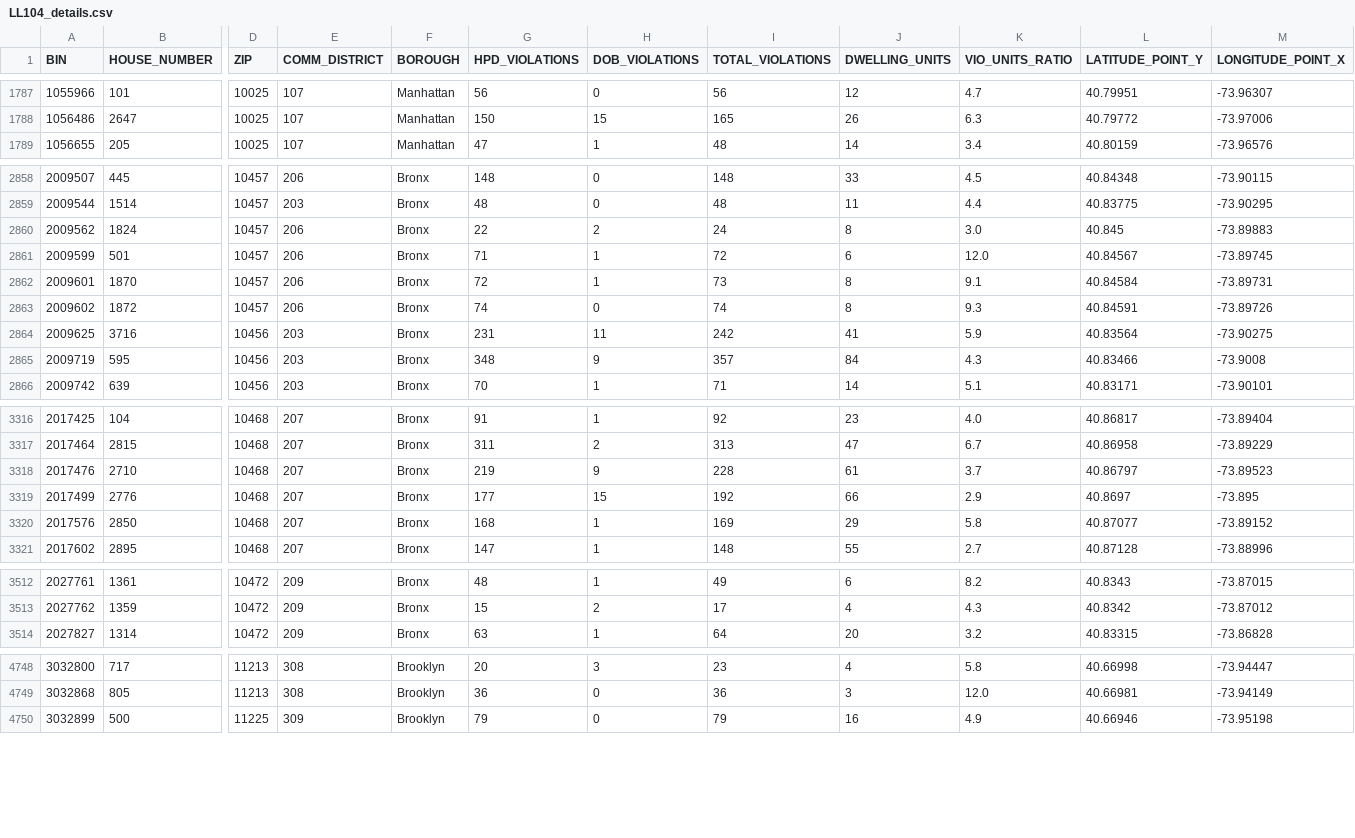
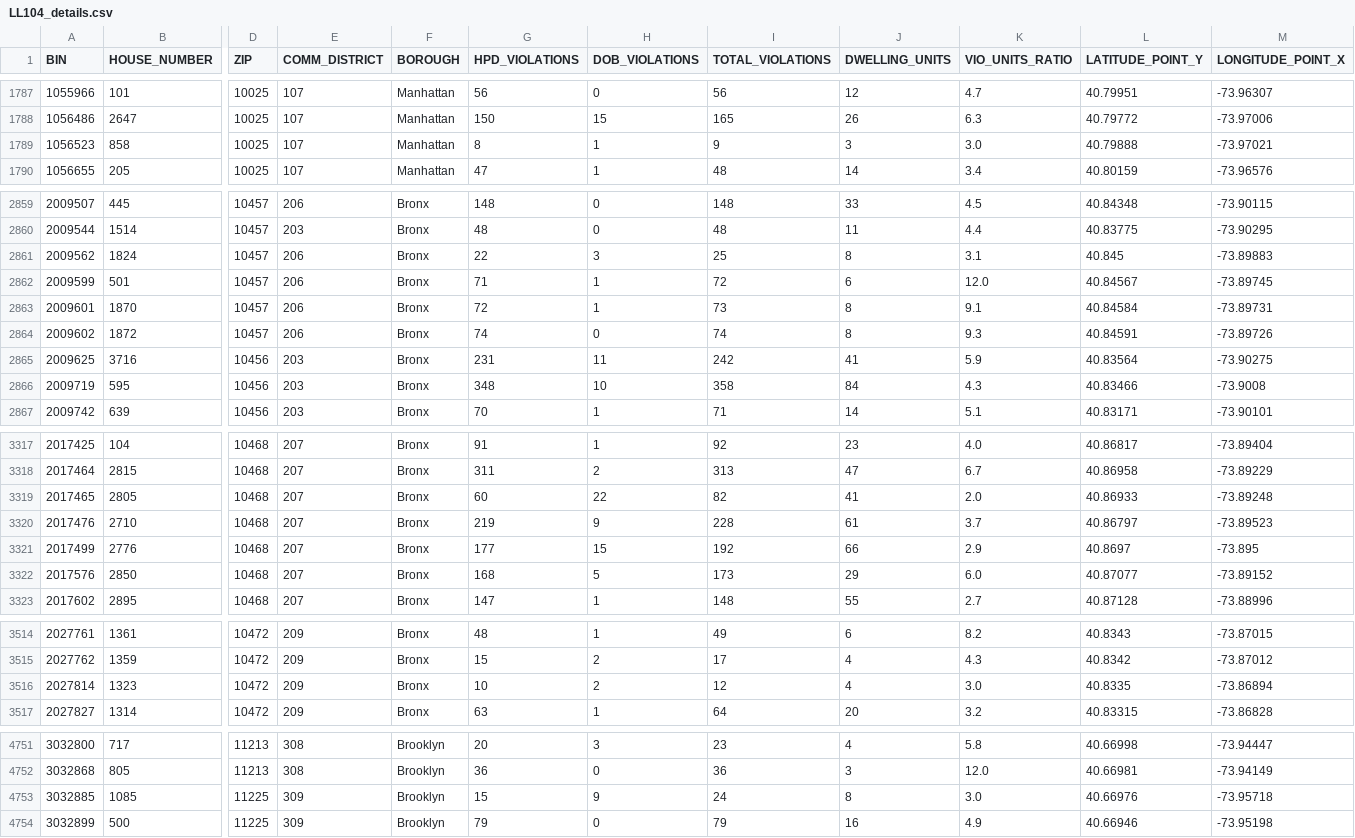
Before and after one commit to NYCDOB/LL104, a CSV file: data/LL104_details.csv, drawn as a sheet; only a part is shown, gaps mark what is left out; addresses are those after the commit; rows hold the shown columns only; the diff covers the shown part only; the diff names each change by its address in the sheet, - before the commit and + after, or states it on an @@ line.

```diff
--- a/data/LL104_details.csv
+++ b/data/LL104_details.csv
+row 1789: 1056523 | 858 | 10025 | 107 | Manhattan | 8 | 1 | 9 | 3 | 3.0 | 40.79888 | -73.97021
-H2861 (DOB_VIOLATIONS): 2
+H2861 (DOB_VIOLATIONS): 3
-I2861 (TOTAL_VIOLATIONS): 24
+I2861 (TOTAL_VIOLATIONS): 25
-K2861 (VIO_UNITS_RATIO): 3.0
+K2861 (VIO_UNITS_RATIO): 3.1
-H2866 (DOB_VIOLATIONS): 9
+H2866 (DOB_VIOLATIONS): 10
-I2866 (TOTAL_VIOLATIONS): 357
+I2866 (TOTAL_VIOLATIONS): 358
+row 3319: 2017465 | 2805 | 10468 | 207 | Bronx | 60 | 22 | 82 | 41 | 2.0 | 40.86933 | -73.89248
-H3322 (DOB_VIOLATIONS): 1
+H3322 (DOB_VIOLATIONS): 5
-I3322 (TOTAL_VIOLATIONS): 169
+I3322 (TOTAL_VIOLATIONS): 173
-K3322 (VIO_UNITS_RATIO): 5.8
+K3322 (VIO_UNITS_RATIO): 6.0
+row 3516: 2027814 | 1323 | 10472 | 209 | Bronx | 10 | 2 | 12 | 4 | 3.0 | 40.8335 | -73.86894
+row 4753: 3032885 | 1085 | 11225 | 309 | Brooklyn | 15 | 9 | 24 | 8 | 3.0 | 40.66976 | -73.95718
```
Also changed, not shown: 92 edited cells elsewhere in this file, 1 other file.
